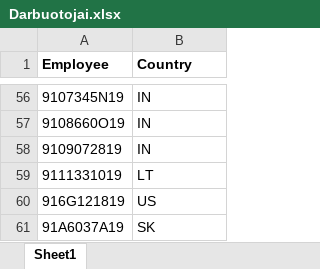
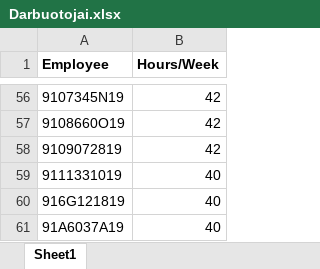
Before and after one commit to mvitkus/BaigiamasisDarbas, an Excel workbook: Darbuotojai.xlsx, sheet Sheet1, drawn as a sheet; only a part is shown, gaps mark what is left out; values as stored, in another font and other column widths than the file's, no borders; the diff covers the shown part only; the diff names each change by its address in the sheet, - before the commit and + after, or states it on an @@ line.

```diff
--- a/Darbuotojai.xlsx (sheet Sheet1)
+++ b/Darbuotojai.xlsx (sheet Sheet1)
-B1: Country
+B1: Hours/Week
-B56:B58 (Hours/Week): IN
+B56:B58 (Hours/Week): 42
-B59 (Hours/Week): LT
+B59 (Hours/Week): 40
-B60 (Hours/Week): US
+B60 (Hours/Week): 40
-B61 (Hours/Week): SK
+B61 (Hours/Week): 40
```
Also changed, not shown: 54 edited cells elsewhere in this sheet, 7 other files.
